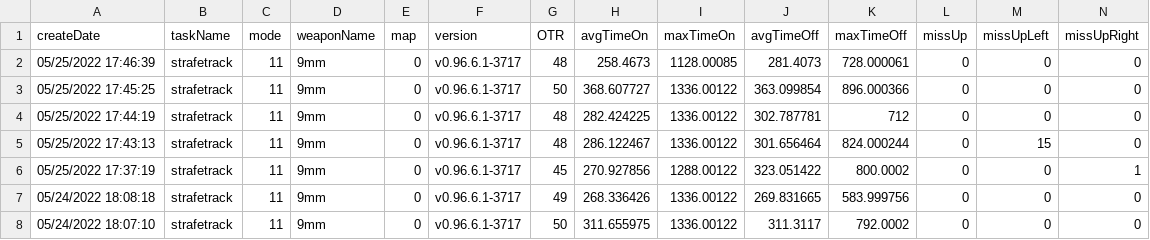
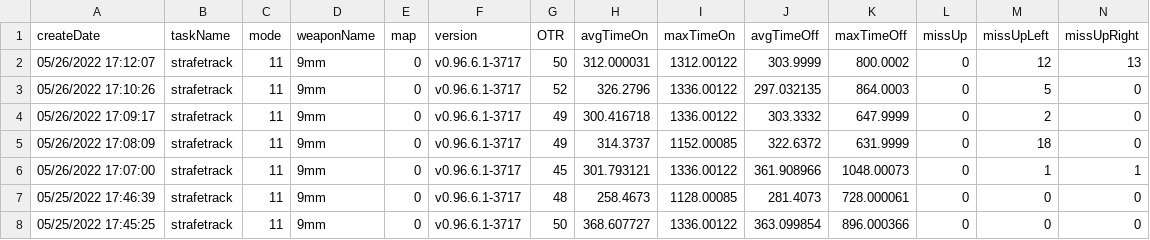
Before and after one commit to damarals/blog, a CSV file: posts/2022-05-13_aimlab-is-worth/data/StrafetrackPrecision.csv, drawn as a sheet; only a part is shown; the shorter side is filled out with more unchanged rows; rows hold the shown columns only; the diff names each change by its address in the sheet, - before the commit and + after, or states it on an @@ line.

```diff
--- a/posts/2022-05-13_aimlab-is-worth/data/StrafetrackPrecision.csv
+++ b/posts/2022-05-13_aimlab-is-worth/data/StrafetrackPrecision.csv
+row 2: 05/26/2022 17:12:07 | strafetrack | 11 | 9mm | 0 | v0.96.6.1-3717 | 50 | 312.000031 | 1312.00122 | 303.9999 | 800.0002 | 0 | 12 | 13
+row 3: 05/26/2022 17:10:26 | strafetrack | 11 | 9mm | 0 | v0.96.6.1-3717 | 52 | 326.2796 | 1336.00122 | 297.032135 | 864.0003 | 0 | 5 | 0
+row 4: 05/26/2022 17:09:17 | strafetrack | 11 | 9mm | 0 | v0.96.6.1-3717 | 49 | 300.416718 | 1336.00122 | 303.3332 | 647.9999 | 0 | 2 | 0
+row 5: 05/26/2022 17:08:09 | strafetrack | 11 | 9mm | 0 | v0.96.6.1-3717 | 49 | 314.3737 | 1152.00085 | 322.6372 | 631.9999 | 0 | 18 | 0
+row 6: 05/26/2022 17:07:00 | strafetrack | 11 | 9mm | 0 | v0.96.6.1-3717 | 45 | 301.793121 | 1336.00122 | 361.908966 | 1048.00073 | 0 | 1 | 1
```
Also changed, not shown: posts/2022-05-13_aimlab-is-worth/data/MicroshotPrecision.csv, posts/2022-05-13_aimlab-is-worth/data/MotionshotPrecision.csv, 24 other files.
